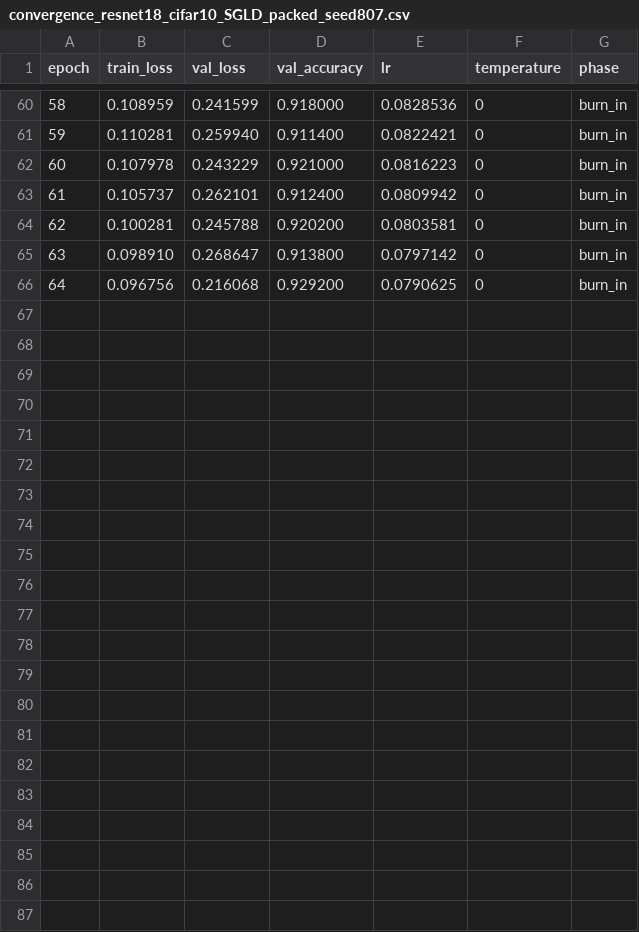
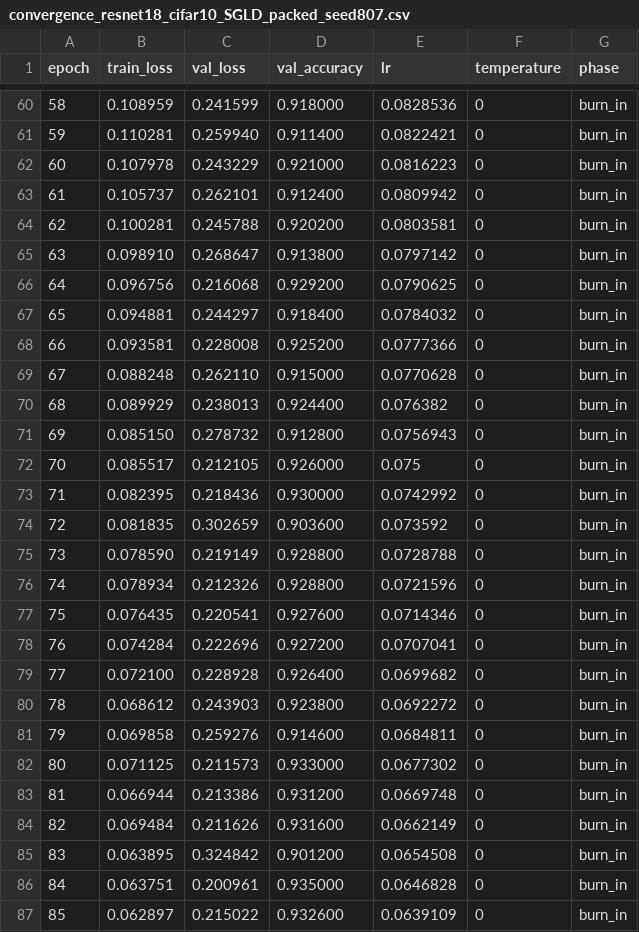
Before and after one commit to pontalajnen/la_ensemble, a CSV file: experiment_results/cifar10_resnet18_no_SAM/convergence_resnet18_cifar10_SGLD_packed_seed807.csv, drawn as a sheet; only a part is shown, gaps mark what is left out.

```diff
--- a/experiment_results/cifar10_resnet18_no_SAM/convergence_resnet18_cifar10_SGLD_packed_seed807.csv
+++ b/experiment_results/cifar10_resnet18_no_SAM/convergence_resnet18_cifar10_SGLD_packed_seed807.csv
@@ -66 +66,22 @@ epoch,train_loss,val_loss,val_accuracy,lr,temperature,phase
 64,0.096756,0.216068,0.929200,0.0790625,0,burn_in
+65,0.094881,0.244297,0.918400,0.0784032,0,burn_in
+66,0.093581,0.228008,0.925200,0.0777366,0,burn_in
+67,0.088248,0.262110,0.915000,0.0770628,0,burn_in
+68,0.089929,0.238013,0.924400,0.076382,0,burn_in
+69,0.085150,0.278732,0.912800,0.0756943,0,burn_in
+70,0.085517,0.212105,0.926000,0.075,0,burn_in
+71,0.082395,0.218436,0.930000,0.0742992,0,burn_in
+72,0.081835,0.302659,0.903600,0.073592,0,burn_in
+73,0.078590,0.219149,0.928800,0.0728788,0,burn_in
+74,0.078934,0.212326,0.928800,0.0721596,0,burn_in
+75,0.076435,0.220541,0.927600,0.0714346,0,burn_in
+76,0.074284,0.222696,0.927200,0.0707041,0,burn_in
+77,0.072100,0.228928,0.926400,0.0699682,0,burn_in
+78,0.068612,0.243903,0.923800,0.0692272,0,burn_in
+79,0.069858,0.259276,0.914600,0.0684811,0,burn_in
+80,0.071125,0.211573,0.933000,0.0677302,0,burn_in
+81,0.066944,0.213386,0.931200,0.0669748,0,burn_in
+82,0.069484,0.211626,0.931600,0.0662149,0,burn_in
+83,0.063895,0.324842,0.901200,0.0654508,0,burn_in
+84,0.063751,0.200961,0.935000,0.0646828,0,burn_in
+85,0.062897,0.215022,0.932600,0.0639109,0,burn_in
```
Also changed, not shown: 1 other file.
